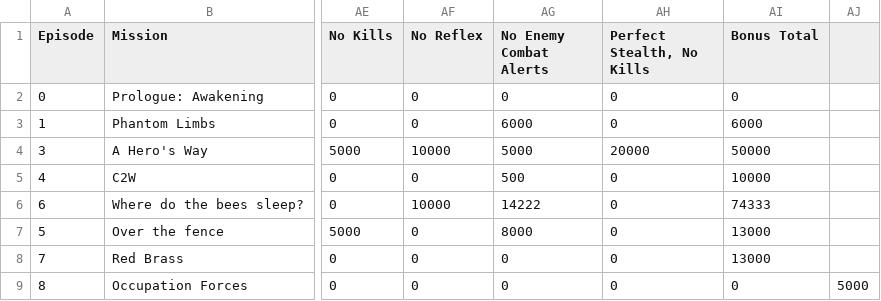
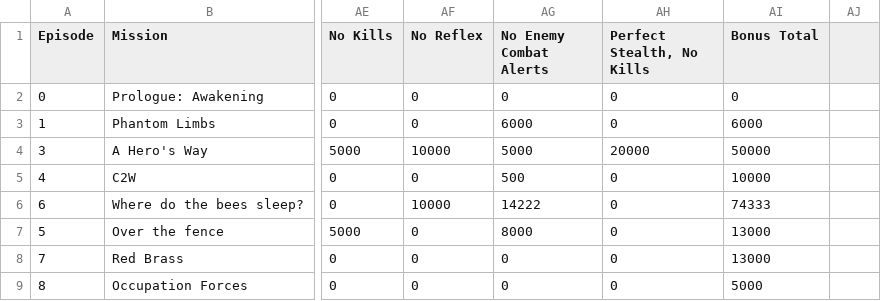
Before and after one commit to cncplyr/datasets-games, a CSV file: ps4/metal-gear-solid-v-the-phantom-pain/personal-play-records.csv, drawn as a sheet; only a part is shown, gaps mark what is left out; the diff names each change by its address in the sheet, - before the commit and + after, or states it on an @@ line.

Commit message:
Update personal-play-records.csv

```diff
--- a/ps4/metal-gear-solid-v-the-phantom-pain/personal-play-records.csv
+++ b/ps4/metal-gear-solid-v-the-phantom-pain/personal-play-records.csv
-AI9 (Bonus Total): 0
+AI9 (Bonus Total): 5000
-AJ9: 5000
+AJ9: (empty)
```
